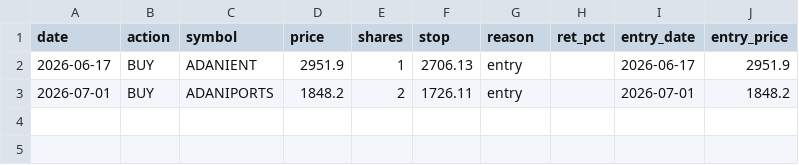
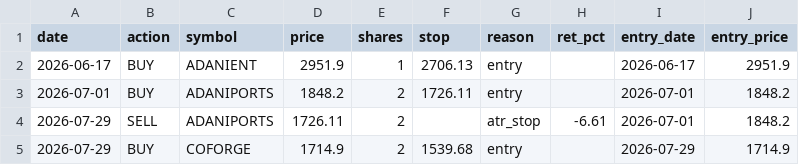
Before and after one commit to priyaselwal-hub/momentum_tracker, a CSV file: paper_data/paper_log.csv, drawn as a sheet.

```diff
--- a/paper_data/paper_log.csv
+++ b/paper_data/paper_log.csv
@@ -3 +3,3 @@ date,action,symbol,price,shares,stop,reason,ret_pct,entry_date,entry_price
 2026-07-01,BUY,ADANIPORTS,1848.2,2,1726.11,entry,,2026-07-01,1848.2
+2026-07-29,SELL,ADANIPORTS,1726.11,2,,atr_stop,-6.61,2026-07-01,1848.2
+2026-07-29,BUY,COFORGE,1714.9,2,1539.68,entry,,2026-07-29,1714.9
```
Also changed, not shown: 2 other files.
